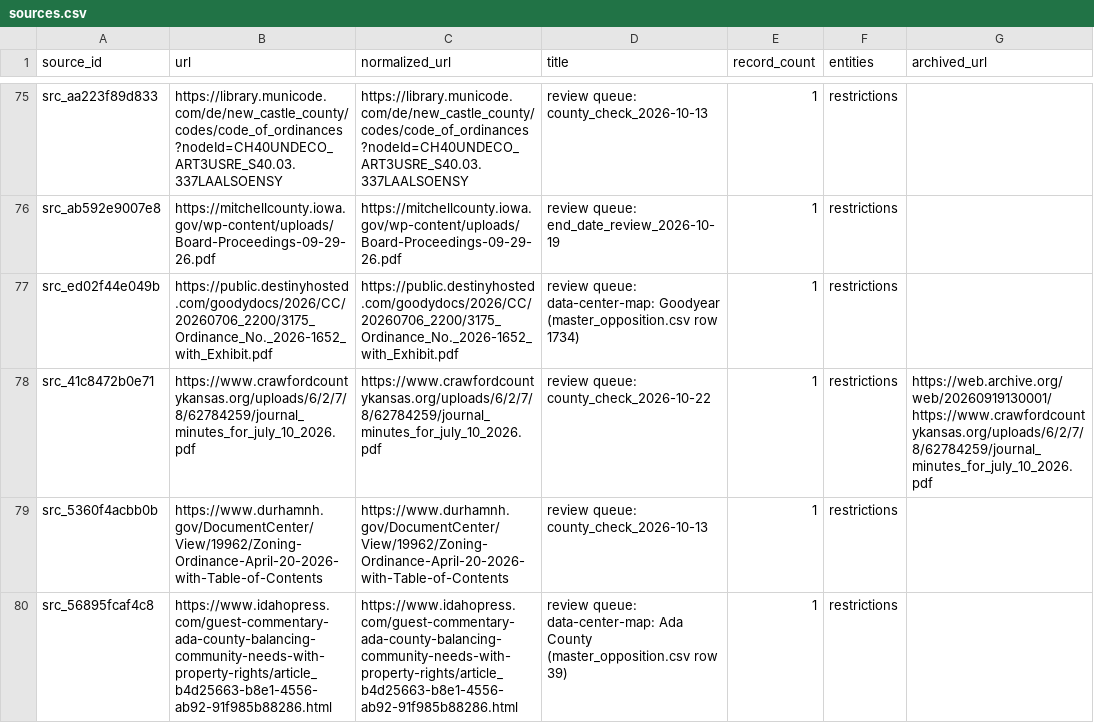
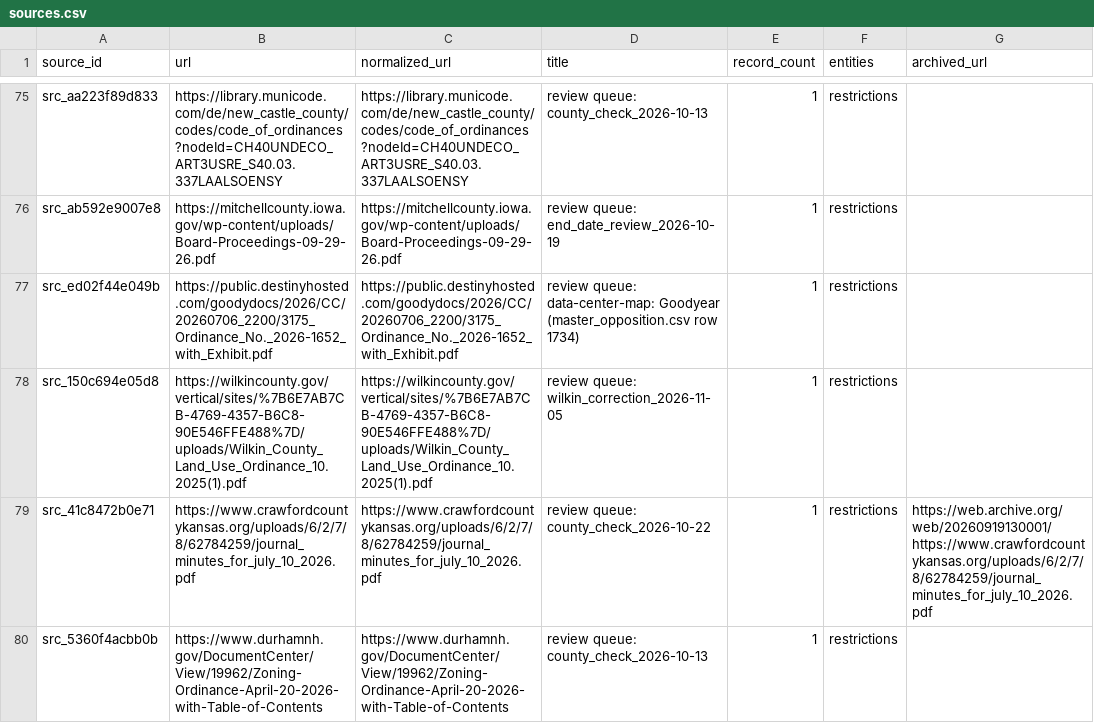
Before and after one commit to pricephillips/renewable-opposition, a CSV file: data/processed/sources.csv, drawn as a sheet; only a part is shown, gaps mark what is left out; the shorter side is filled out with more unchanged rows; the diff names each change by its address in the sheet, - before the commit and + after, or states it on an @@ line.

```diff
--- a/data/processed/sources.csv
+++ b/data/processed/sources.csv
+row 78: src_150c694e05d8 | https://wilkincounty.gov/vertical/sites/%7B6E7AB7CB-4769-4357-B6C8-90E546FFE488%7D/uploads/Wilkin_County_Land_Use_Ordinance_10.2025(1).pdf | https://wilkincounty.gov/vertical/sites/%7B6E7AB7CB-4769-4357-B6C8-90E546FFE488%7D/uploads/Wilkin_County_Land_Use_Ordinance_10.2025(1).pdf | review queue: wilkin_correction_2026-11-05 | 1 | restrictions
```
Also changed, not shown: data/model/county_record_scores.csv, data/processed/county_summary.csv, 38 other files.
